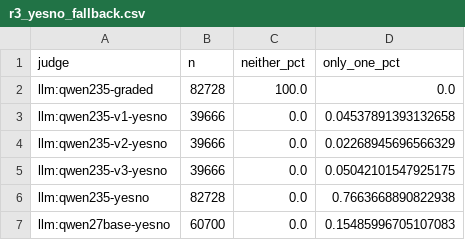
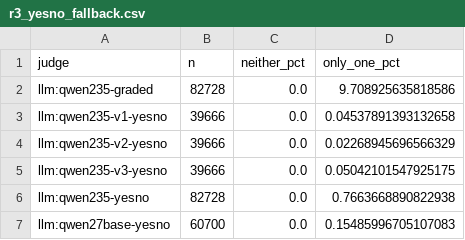
Before and after one commit to parv-bhargava/ChoiceRank, a CSV file: results/r3_yesno_fallback.csv, drawn as a sheet.

Commit message:
Fix the graded-readout row of the yes/no fallback table
The graded Qwen3-235B judge stores digit probabilities (p_digits), not p_yes/p_no,
so every graded judgment was counted as 'neither token present' (100%). Count, for
the graded readout, judgments with no digit (0%) and with only some of the five
digits (9.7%) in the top-5 tokens instead.

```diff
--- a/results/r3_yesno_fallback.csv
+++ b/results/r3_yesno_fallback.csv
@@ -1,3 +1,3 @@
 judge,n,neither_pct,only_one_pct
-llm:qwen235-graded,82728,100.0,0.0
+llm:qwen235-graded,82728,0.0,9.708925635818586
 llm:qwen235-v1-yesno,39666,0.0,0.04537891393132658
```
Also changed, not shown: 2 other files.
